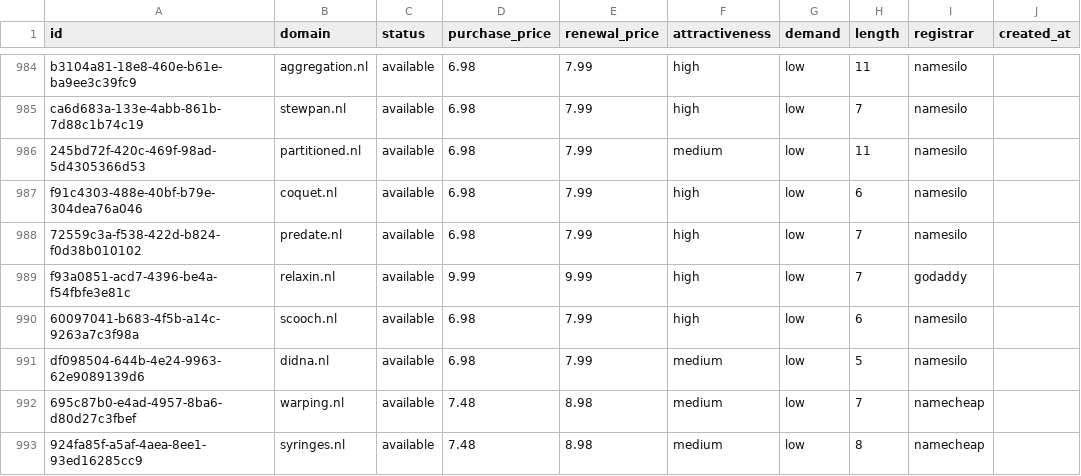
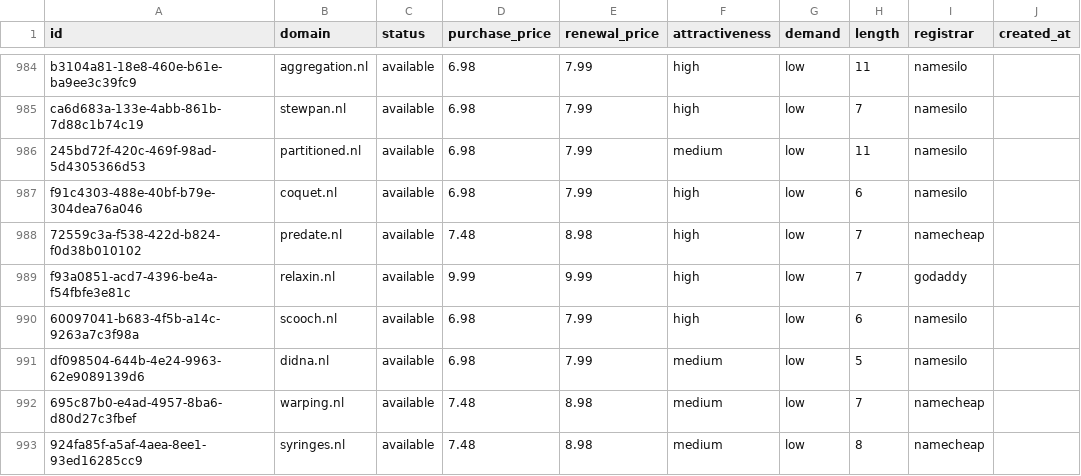
Before and after one commit to UniqueDomains/nl-oneword-domains, a CSV file: nl.csv, drawn as a sheet; only a part is shown, gaps mark what is left out; the diff names each change by its address in the sheet, - before the commit and + after, or states it on an @@ line.

Commit message:
Domains update

```diff
--- a/nl.csv
+++ b/nl.csv
-D988 (purchase_price): 6.98
+D988 (purchase_price): 7.48
-E988 (renewal_price): 7.99
+E988 (renewal_price): 8.98
-I988 (registrar): namesilo
+I988 (registrar): namecheap
```
Also changed, not shown: 5 other files.
